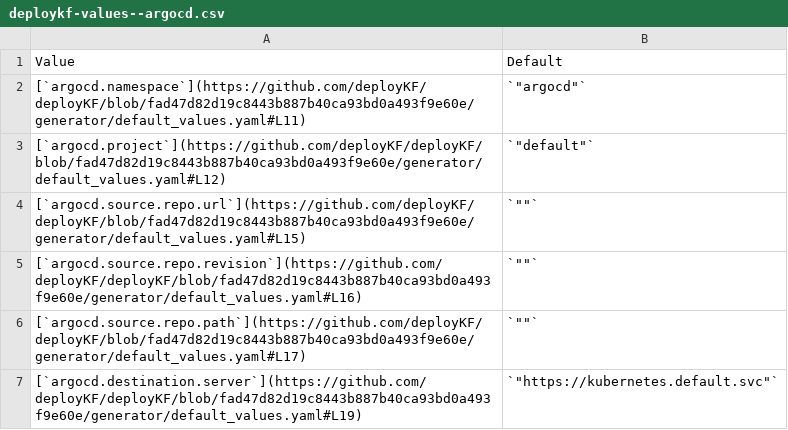
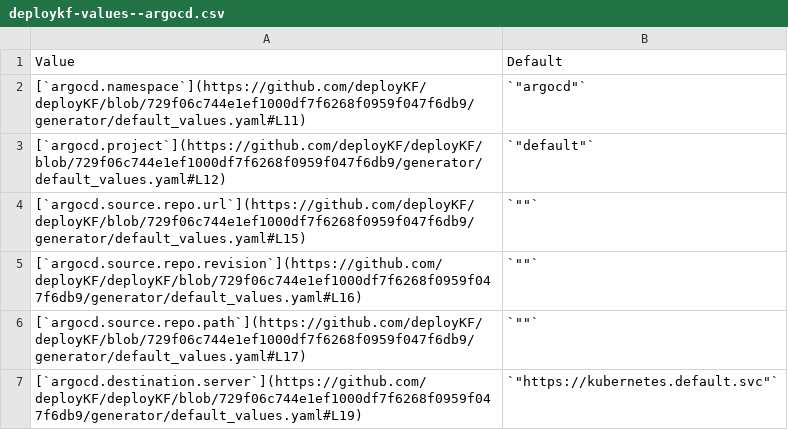
Before and after one commit to deployKF/website, a CSV file: content/reference/deploykf-values--argocd.csv, drawn as a sheet.

```diff
--- a/content/reference/deploykf-values--argocd.csv
+++ b/content/reference/deploykf-values--argocd.csv
@@ -1,7 +1,7 @@
 Value,Default
-[`argocd.namespace`](https://github.com/deployKF/deployKF/blob/fad47d82d19c8443b887b40ca93bd0a493f9e60e/generator/default_values.yaml#L11),"`""argocd""`"
-[`argocd.project`](https://github.com/deployKF/deployKF/blob/fad47d82d19c8443b887b40ca93bd0a493f9e60e/generator/default_values.yaml#L12),"`""default""`"
-[`argocd.source.repo.url`](https://github.com/deployKF/deployKF/blob/fad47d82d19c8443b887b40ca93bd0a493f9e60e/generator/default_values.yaml#L15),"`""""`"
-[`argocd.source.repo.revision`](https://github.com/deployKF/deployKF/blob/fad47d82d19c8443b887b40ca93bd0a493f9e60e/generator/default_values.yaml#L16),"`""""`"
-[`argocd.source.repo.path`](https://github.com/deployKF/deployKF/blob/fad47d82d19c8443b887b40ca93bd0a493f9e60e/generator/default_values.yaml#L17),"`""""`"
-[`argocd.destination.server`](https://github.com/deployKF/deployKF/blob/fad47d82d19c8443b887b40ca93bd0a493f9e60e/generator/default_values.yaml#L19),"`""https://kubernetes.default.svc""`"
+[`argocd.namespace`](https://github.com/deployKF/deployKF/blob/729f06c744e1ef1000df7f6268f0959f047f6db9/generator/default_values.yaml#L11),"`""argocd""`"
+[`argocd.project`](https://github.com/deployKF/deployKF/blob/729f06c744e1ef1000df7f6268f0959f047f6db9/generator/default_values.yaml#L12),"`""default""`"
+[`argocd.source.repo.url`](https://github.com/deployKF/deployKF/blob/729f06c744e1ef1000df7f6268f0959f047f6db9/generator/default_values.yaml#L15),"`""""`"
+[`argocd.source.repo.revision`](https://github.com/deployKF/deployKF/blob/729f06c744e1ef1000df7f6268f0959f047f6db9/generator/default_values.yaml#L16),"`""""`"
+[`argocd.source.repo.path`](https://github.com/deployKF/deployKF/blob/729f06c744e1ef1000df7f6268f0959f047f6db9/generator/default_values.yaml#L17),"`""""`"
+[`argocd.destination.server`](https://github.com/deployKF/deployKF/blob/729f06c744e1ef1000df7f6268f0959f047f6db9/generator/default_values.yaml#L19),"`""https://kubernetes.default.svc""`"
```
Also changed, not shown: content/reference/deploykf-values--deploykf_dependencies.istio.csv, content/reference/deploykf-values--deploykf_dependencies.kyverno.csv, 8 other files.
